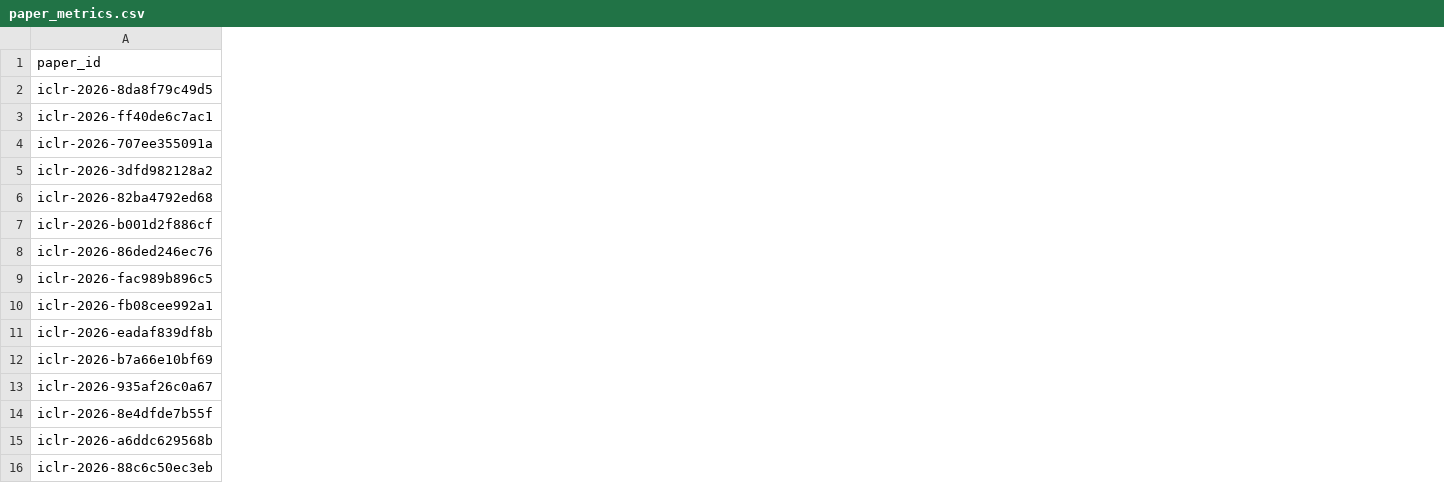
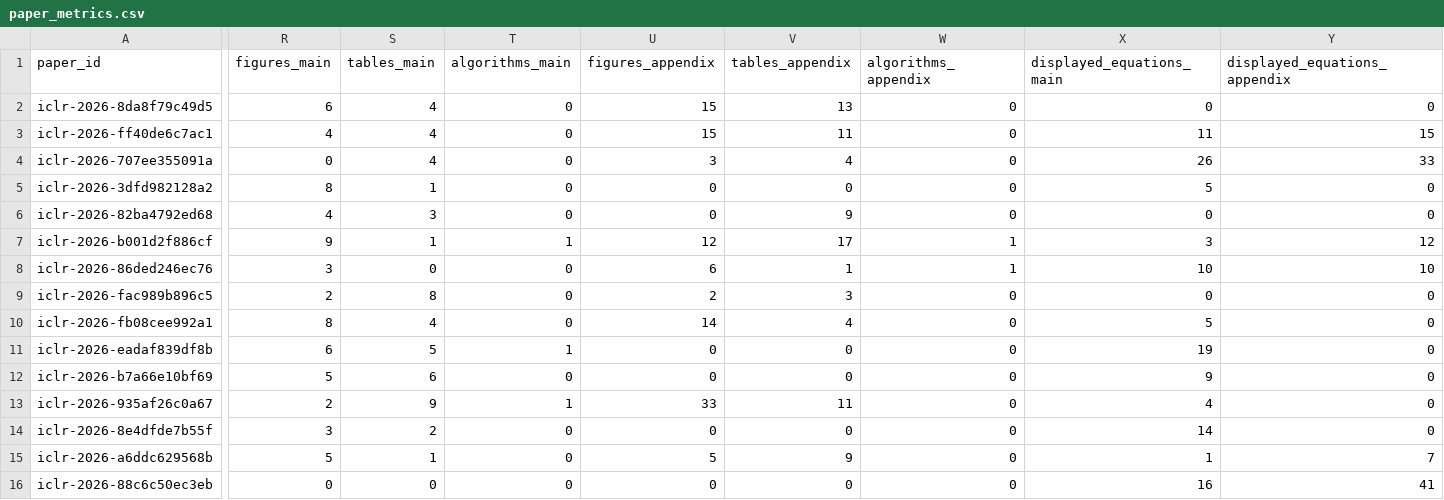
Before and after one commit to ZenAlexa/elite-ml-paper-anatomy-2026, a CSV file: reports/tables/paper_metrics.csv, drawn as a sheet; only a part is shown, gaps mark what is left out; the diff covers the shown part only; the diff names each change by its address in the sheet, - before the commit and + after, or states it on an @@ line.

```diff
--- a/reports/tables/paper_metrics.csv
+++ b/reports/tables/paper_metrics.csv
+column R (figures_main), rows 2-16: 6 | 4 | 0 | 8 | 4 | 9 | 3 | 2 | 8 | 6 | 5 | 2 | 3 | 5 | 0
+column S (tables_main), rows 2-16: 4 | 4 | 4 | 1 | 3 | 1 | 0 | 8 | 4 | 5 | 6 | 9 | 2 | 1 | 0
+column T (algorithms_main), rows 2-16: 0 | 0 | 0 | 0 | 0 | 1 | 0 | 0 | 0 | 1 | 0 | 1 | 0 | 0 | 0
+column U (figures_appendix), rows 2-16: 15 | 15 | 3 | 0 | 0 | 12 | 6 | 2 | 14 | 0 | 0 | 33 | 0 | 5 | 0
+column V (tables_appendix), rows 2-16: 13 | 11 | 4 | 0 | 9 | 17 | 1 | 3 | 4 | 0 | 0 | 11 | 0 | 9 | 0
+column W (algorithms_appendix), rows 2-16: 0 | 0 | 0 | 0 | 0 | 1 | 1 | 0 | 0 | 0 | 0 | 0 | 0 | 0 | 0
+column X (displayed_equations_main), rows 2-16: 0 | 11 | 26 | 5 | 0 | 3 | 10 | 0 | 5 | 19 | 9 | 4 | 14 | 1 | 16
+column Y (displayed_equations_appendix), rows 2-16: 0 | 15 | 33 | 0 | 0 | 12 | 10 | 0 | 0 | 0 | 0 | 0 | 0 | 7 | 41
```
Also changed, not shown: 4 added columns elsewhere in this file, reports/tables/interim_distributions.csv, 1 other file.
